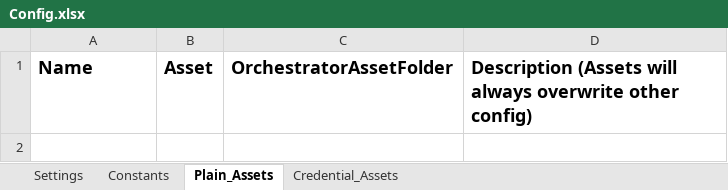
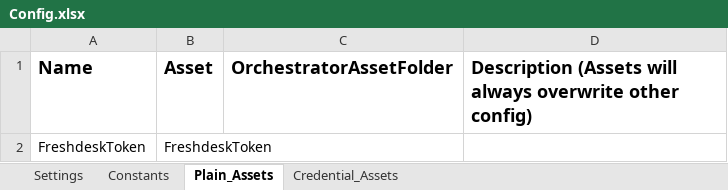
Before and after one commit to FelipeRamosG/FreFramework, an Excel workbook: Data/Config.xlsx, sheet Plain_Assets, drawn as a sheet; values as stored, in another font and other column widths than the file's, no borders; the diff names each change by its address in the sheet, - before the commit and + after, or states it on an @@ line.

```diff
--- a/Data/Config.xlsx (sheet Plain_Assets)
+++ b/Data/Config.xlsx (sheet Plain_Assets)
+row 2: FreshdeskToken | FreshdeskToken
```
Also changed, not shown: sheet Constants, Data/TransactionData.xlsx, 6 other files.
